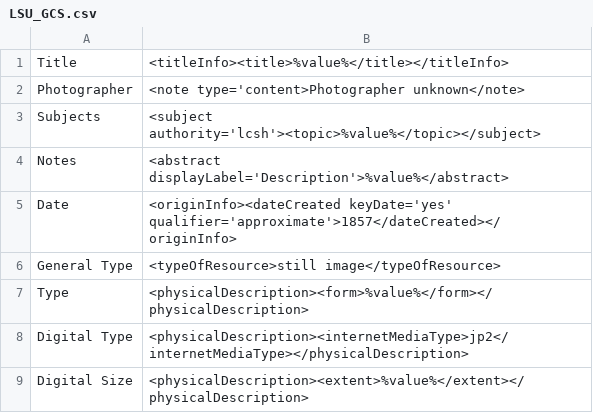
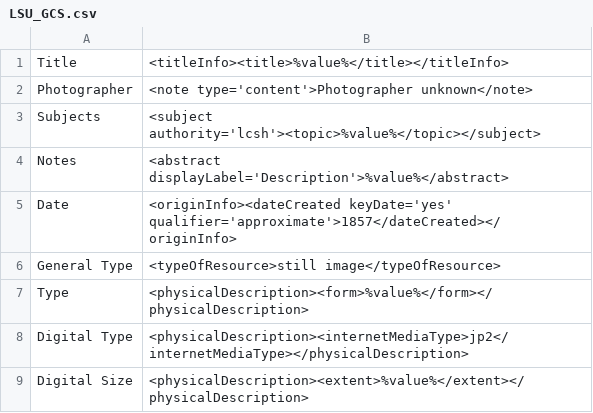
Before and after one commit to lsulibraries/cDM_to_mods, a CSV file: mappings_files/LSU_GCS.csv, drawn as a sheet; only a part is shown.

Commit message:
new mapping and config for george c strong photo coll

```diff
--- a/mappings_files/LSU_GCS.csv
+++ b/mappings_files/LSU_GCS.csv
@@ -1,3 +1,3 @@
 Title,"<titleInfo><title>%value%</title></titleInfo>"
-Photographer,"<note type='content>Photographer unknown</note>"
+Photographer,"<note type='content'>Photographer unknown</note>"
 Subjects,"<subject authority='lcsh'><topic>%value%</topic></subject>"
```
